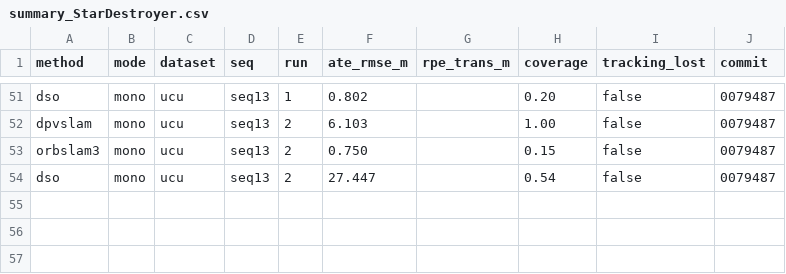
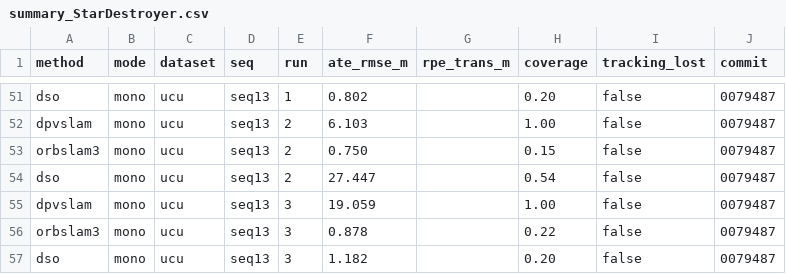
Before and after one commit to oToTak/slam-project-methods, a CSV file: results/summary_StarDestroyer.csv, drawn as a sheet; only a part is shown, gaps mark what is left out.

```diff
--- a/results/summary_StarDestroyer.csv
+++ b/results/summary_StarDestroyer.csv
@@ -54 +54,4 @@ orbslam3,mono,ucu,seq13,2,0.750,,0.15,false,0079487
 dso,mono,ucu,seq13,2,27.447,,0.54,false,0079487
+dpvslam,mono,ucu,seq13,3,19.059,,1.00,false,0079487
+orbslam3,mono,ucu,seq13,3,0.878,,0.22,false,0079487
+dso,mono,ucu,seq13,3,1.182,,0.20,false,0079487
```
Also changed, not shown: results/summary_extra_StarDestroyer.csv, 15 other files.
